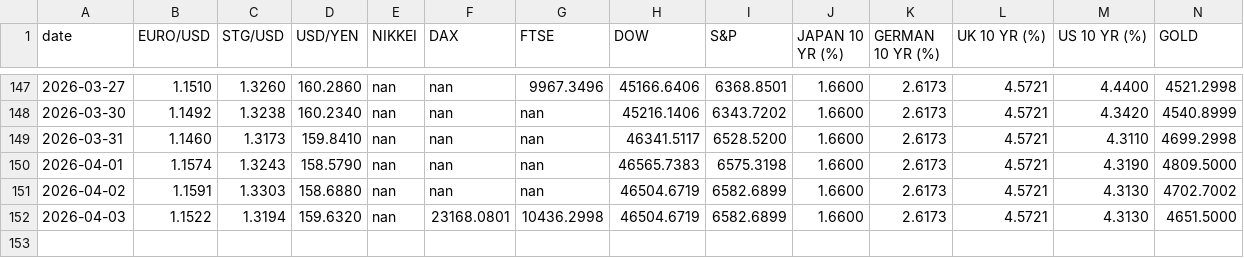
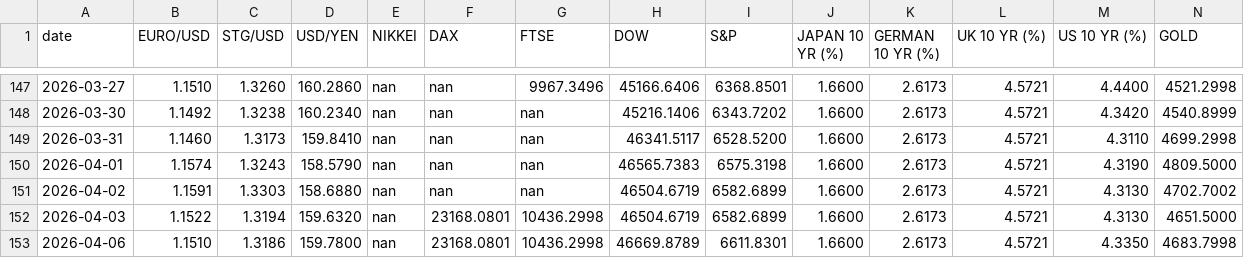
Before and after one commit to zerradwan/MarketJournal, a CSV file: data/etf_prices_log.csv, drawn as a sheet; only a part is shown, gaps mark what is left out; rows hold the shown columns only; the diff names each change by its address in the sheet, - before the commit and + after, or states it on an @@ line.

```diff
--- a/data/etf_prices_log.csv
+++ b/data/etf_prices_log.csv
+row 153: 2026-04-06 | 1.1510 | 1.3186 | 159.7800 | nan | 23168.0801 | 10436.2998 | 46669.8789 | 6611.8301 | 1.6600 | 2.6173 | 4.5721 | 4.3350 | 4683.7998
```
